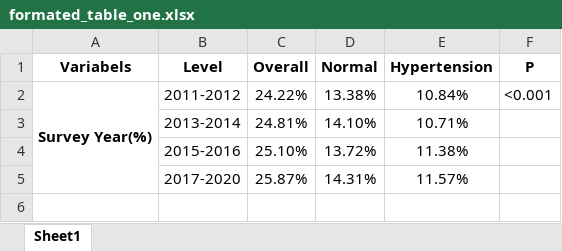
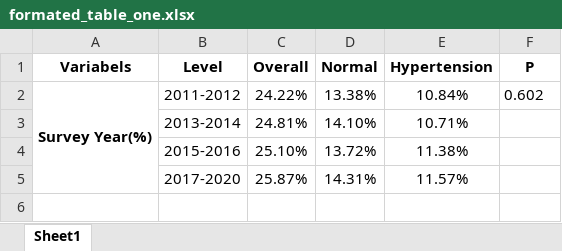
Before and after one commit to mkbwang/ENAR-DataFest, an Excel workbook: Exploratory Data Analysis/formated_table_one.xlsx, sheet Sheet1, drawn as a sheet; only a part is shown; values as stored, in another font and other column widths than the file's, no borders; the diff names each change by its address in the sheet, - before the commit and + after, or states it on an @@ line.

```diff
--- a/Exploratory Data Analysis/formated_table_one.xlsx (sheet Sheet1)
+++ b/Exploratory Data Analysis/formated_table_one.xlsx (sheet Sheet1)
-F2 (P): <0.001
+F2 (P): 0.602
```
Also changed, not shown: formulas that keep their value, 8 other files.
